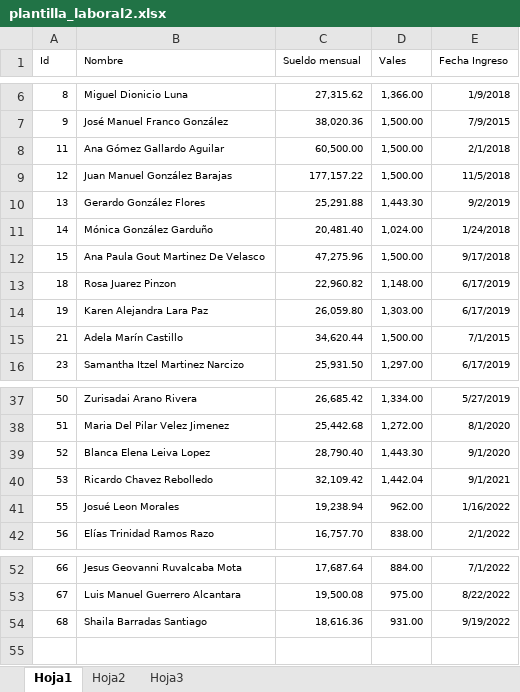
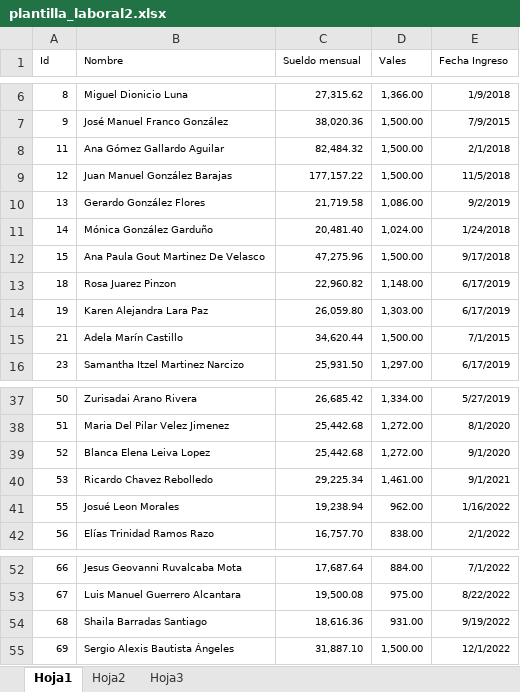
Before and after one commit to lmanugithub/Nomina, an Excel workbook: data/plantilla_laboral2.xlsx, sheet Hoja1, drawn as a sheet; only a part is shown, gaps mark what is left out; values as stored, in another font and other column widths than the file's, no borders; the diff names each change by its address in the sheet, - before the commit and + after, or states it on an @@ line.

```diff
--- a/data/plantilla_laboral2.xlsx (sheet Hoja1)
+++ b/data/plantilla_laboral2.xlsx (sheet Hoja1)
-C8 (Sueldo mensual): 60,500.00
+C8 (Sueldo mensual): 82,484.32
-C10 (Sueldo mensual): 25,291.88
+C10 (Sueldo mensual): 21,719.58
-D10 (Vales): 1,443.30
+D10 (Vales): 1,086.00
-C39 (Sueldo mensual): 28,790.40
+C39 (Sueldo mensual): 25,442.68
-D39 (Vales): 1,443.30
+D39 (Vales): 1,272.00
-C40 (Sueldo mensual): 32,109.42
+C40 (Sueldo mensual): 29,225.34
-D40 (Vales): 1,442.04
+D40 (Vales): 1,461.00
+row 55: 69 | Sergio Alexis Bautista Ángeles | 31,887.10 | 1,500.00 | 12/1/2022
```
Also changed, not shown: sheet Hoja3, sheet Hoja2, 2 other files.
